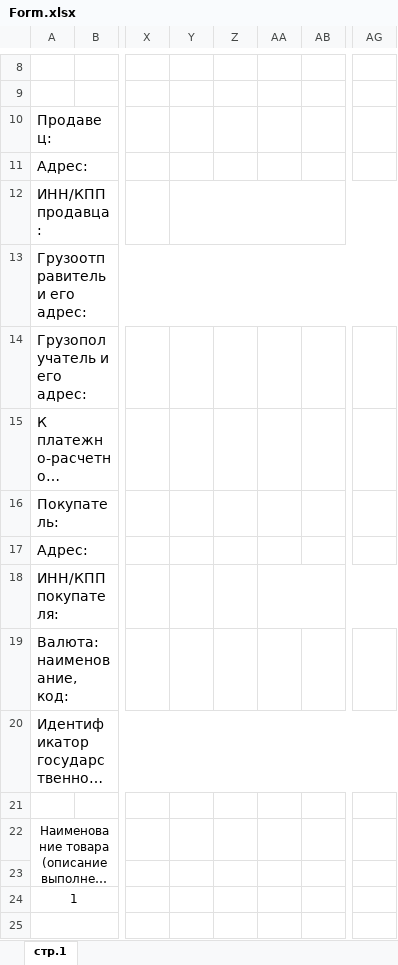
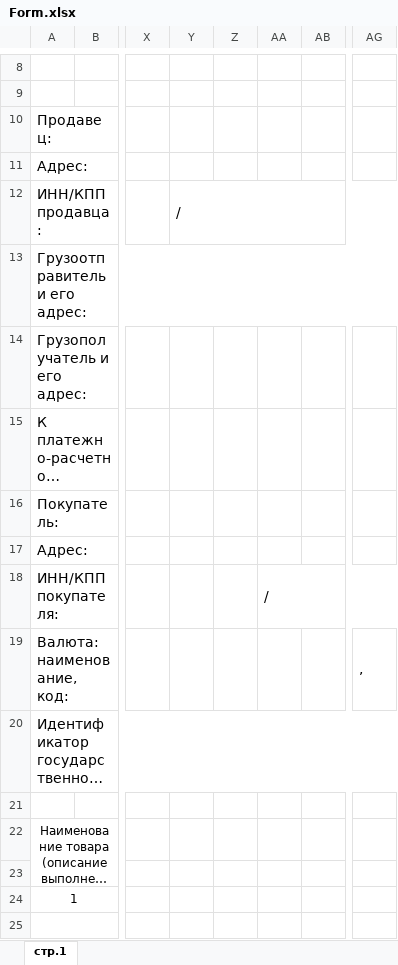
Before and after one commit to AliMusaev/WinApp, an Excel workbook: winApp/bin/Debug/Form.xlsx, sheet стр.1, drawn as a sheet; only a part is shown, gaps mark what is left out; long unchanged cells end in …; values as stored, in another font and other column widths than the file's, no borders; the diff names each change by its address in the sheet, - before the commit and + after, or states it on an @@ line.

```diff
--- a/winApp/bin/Debug/Form.xlsx (sheet стр.1)
+++ b/winApp/bin/Debug/Form.xlsx (sheet стр.1)
-Y12: (empty)
+Y12: /
-AA18: (empty)
+AA18: /
-AG19: (empty)
+AG19: ,
```
Also changed, not shown: winApp/bin/Debug/Output.xlsx, 34 other files.
